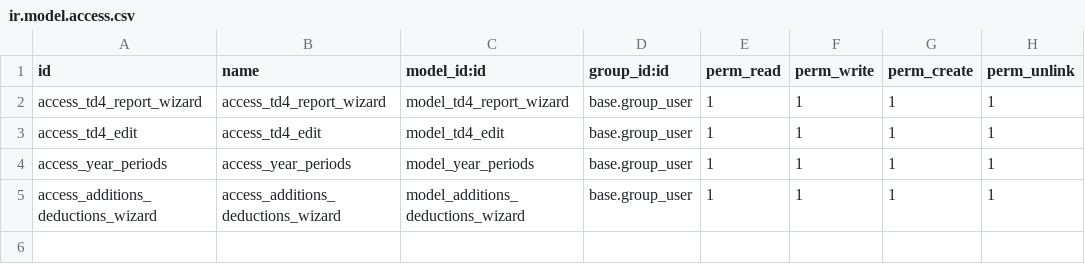
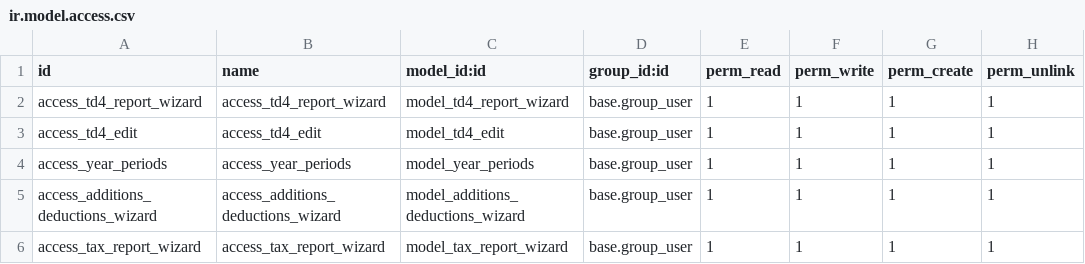
Before and after one commit to kipkelvins99/asccrepo, a CSV file: payroll_reports/security/ir.model.access.csv, drawn as a sheet; the diff names each change by its address in the sheet, - before the commit and + after, or states it on an @@ line.

Commit message:
[payroll tax report completed]payroll reports

```diff
--- a/payroll_reports/security/ir.model.access.csv
+++ b/payroll_reports/security/ir.model.access.csv
+row 6: access_tax_report_wizard | access_tax_report_wizard | model_tax_report_wizard | base.group_user | 1 | 1 | 1 | 1
```
Also changed, not shown: 7 other files.
